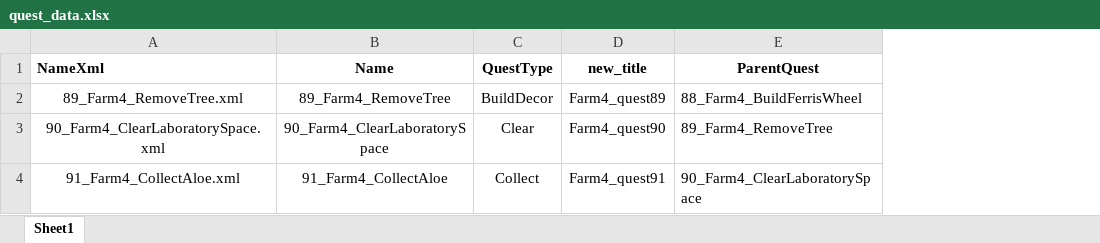
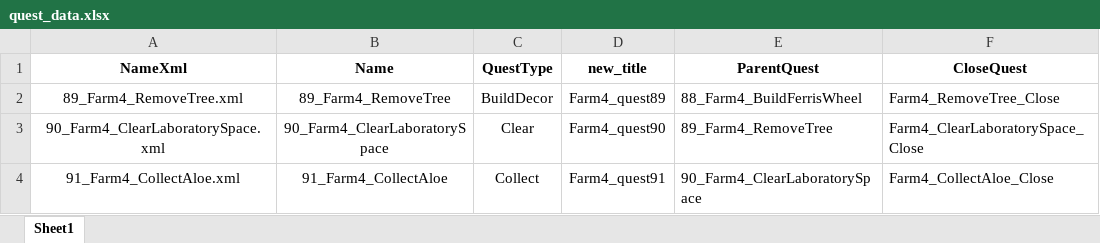
Before and after one commit to VladislavSerenkoDM/FarmQuestsParser, an Excel workbook: quest_data.xlsx, sheet Sheet1, drawn as a sheet; values as stored, in another font and other column widths than the file's, no borders; the diff names each change by its address in the sheet, - before the commit and + after, or states it on an @@ line.

Commit message:
Update _Close atribute script added

```diff
--- a/quest_data.xlsx (sheet Sheet1)
+++ b/quest_data.xlsx (sheet Sheet1)
+column F (CloseQuest), rows 2-4: Farm4_RemoveTree_Close | Farm4_ClearLaboratorySpace_Close | Farm4_CollectAloe_Close
-A1 alignment: left
+A1 alignment: center
```
Also changed, not shown: 2 other files.
